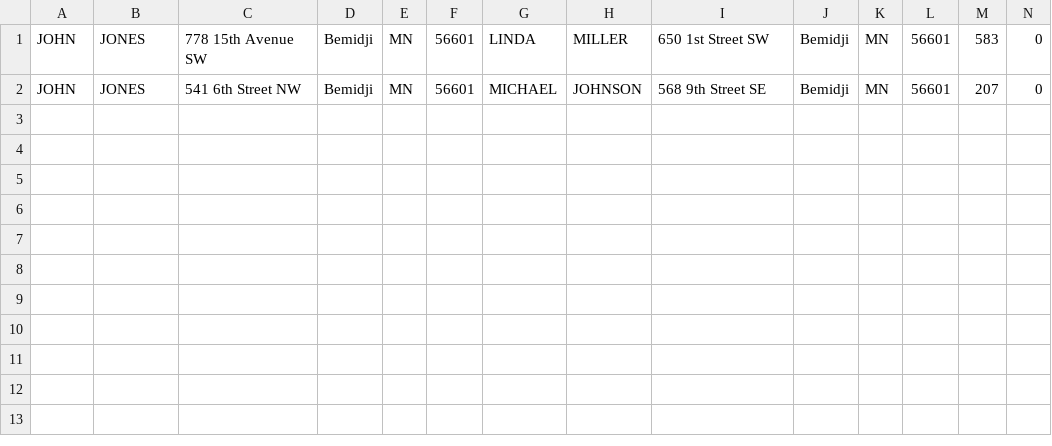
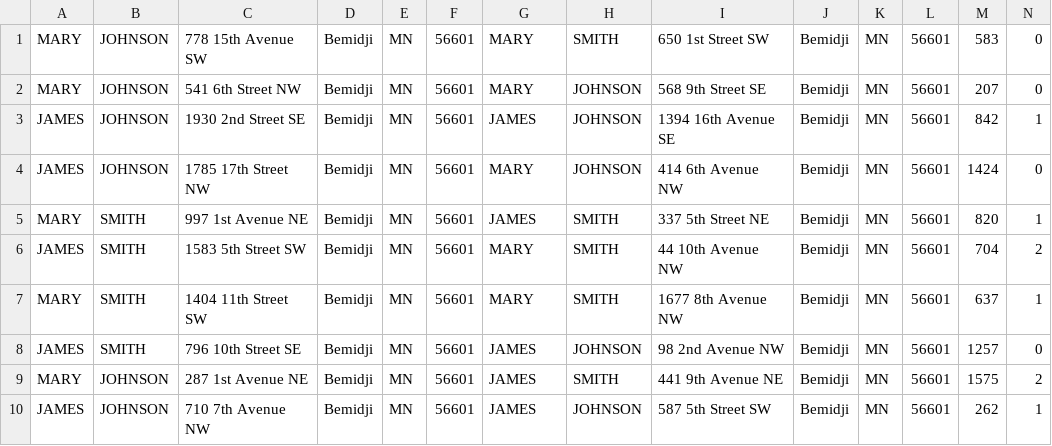
Before and after one commit to SirYancy/CS3528_Project, a CSV file: bin/Debug/Test1.csv, drawn as a sheet.

```diff
--- a/bin/Debug/Test1.csv
+++ b/bin/Debug/Test1.csv
@@ -1,2 +1,10 @@
-JOHN,JONES,778 15th Avenue SW,Bemidji,MN,56601,LINDA,MILLER,650 1st Street SW,Bemidji,MN,56601,583,0
-JOHN,JONES,541 6th Street NW,Bemidji,MN,56601,MICHAEL,JOHNSON,568 9th Street SE,Bemidji,MN,56601,207,0
+MARY,JOHNSON,778 15th Avenue SW,Bemidji,MN,56601,MARY,SMITH,650 1st Street SW,Bemidji,MN,56601,583,0
+MARY,JOHNSON,541 6th Street NW,Bemidji,MN,56601,MARY,JOHNSON,568 9th Street SE,Bemidji,MN,56601,207,0
+JAMES,JOHNSON,1930 2nd Street SE,Bemidji,MN,56601,JAMES,JOHNSON,1394 16th Avenue SE,Bemidji,MN,56601,842,1
+JAMES,JOHNSON,1785 17th Street NW,Bemidji,MN,56601,MARY,JOHNSON,414 6th Avenue NW,Bemidji,MN,56601,1424,0
+MARY,SMITH,997 1st Avenue NE,Bemidji,MN,56601,JAMES,SMITH,337 5th Street NE,Bemidji,MN,56601,820,1
+JAMES,SMITH,1583 5th Street SW,Bemidji,MN,56601,MARY,SMITH,44 10th Avenue NW,Bemidji,MN,56601,704,2
+MARY,SMITH,1404 11th Street SW,Bemidji,MN,56601,MARY,SMITH,1677 8th Avenue NW,Bemidji,MN,56601,637,1
+JAMES,SMITH,796 10th Street SE,Bemidji,MN,56601,JAMES,JOHNSON,98 2nd Avenue NW,Bemidji,MN,56601,1257,0
+MARY,JOHNSON,287 1st Avenue NE,Bemidji,MN,56601,JAMES,SMITH,441 9th Avenue NE,Bemidji,MN,56601,1575,2
+JAMES,JOHNSON,710 7th Avenue NW,Bemidji,MN,56601,JAMES,JOHNSON,587 5th Street SW,Bemidji,MN,56601,262,1
```
Also changed, not shown: Test1.csv, 7 other files.
